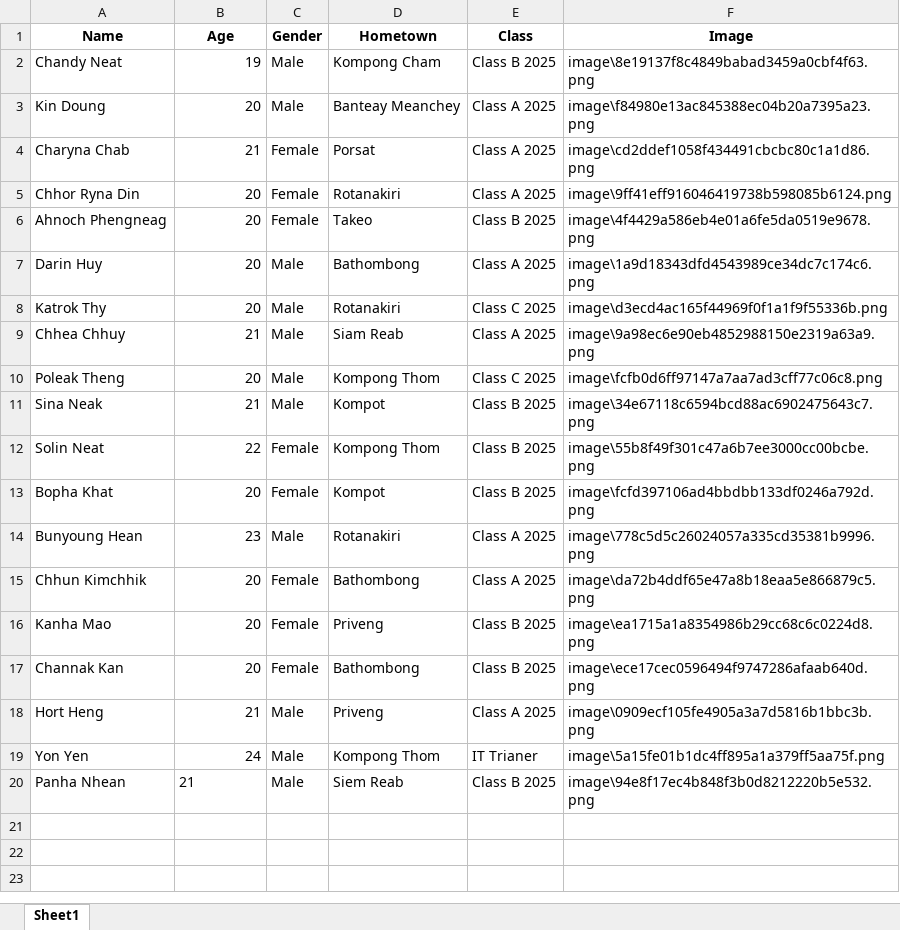
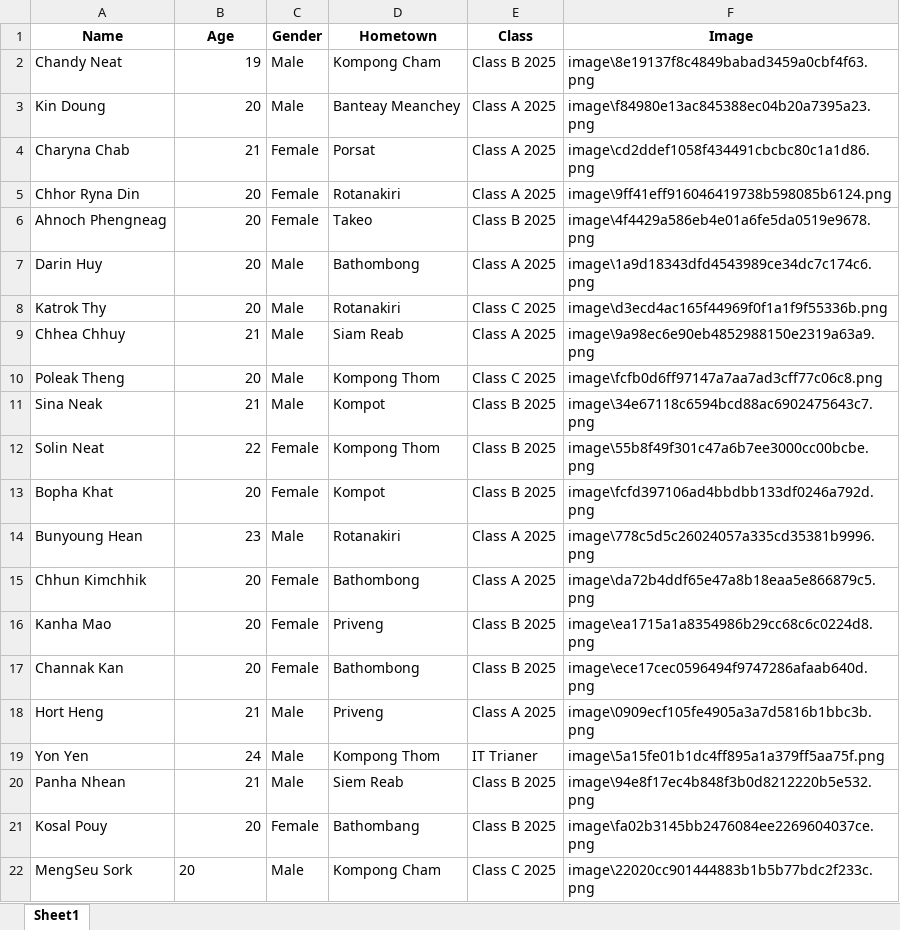
Before and after one commit to poleak-theng065/Face_Scan_Team_6, an Excel workbook: data.xlsx, sheet Sheet1, drawn as a sheet; values as stored, in another font and other column widths than the file's, no borders; the diff names each change by its address in the sheet, - before the commit and + after, or states it on an @@ line.

```diff
--- a/data.xlsx (sheet Sheet1)
+++ b/data.xlsx (sheet Sheet1)
-B20 alignment: left
+B20 alignment: right
+row 21: Kosal Pouy | 20 | Female | Bathombang | Class B 2025 | image\fa02b3145bb2476084ee2269604037ce.png
+row 22: MengSeu Sork | 20 | Male | Kompong Cham | Class C 2025 | image\22020cc901444883b1b5b77bdc2f233c.png
```
Also changed, not shown: 7 other files.
